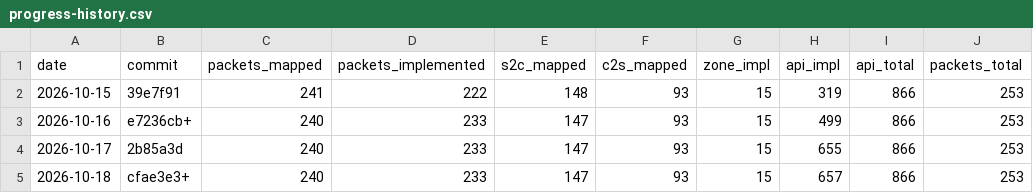
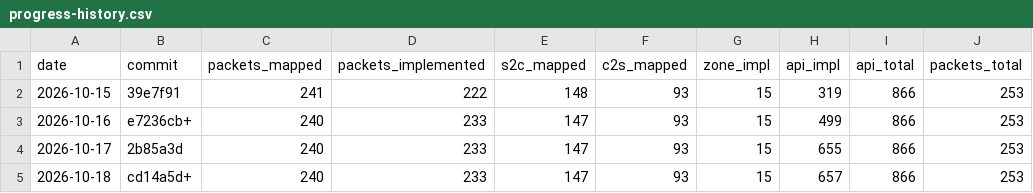
Before and after one commit to AlexPerrin/osrs-plugins-reverse, a CSV file: docs/progress-history.csv, drawn as a sheet.

```diff
--- a/docs/progress-history.csv
+++ b/docs/progress-history.csv
@@ -4,2 +4,2 @@ date,commit,packets_mapped,packets_implemented,s2c_mapped,c2s_mapped,zone_impl,a
 2026-10-17,2b85a3d,240,233,147,93,15,655,866,253
-2026-10-18,cfae3e3+,240,233,147,93,15,657,866,253
+2026-10-18,cd14a5d+,240,233,147,93,15,657,866,253
```
Also changed, not shown: 2 other files.
